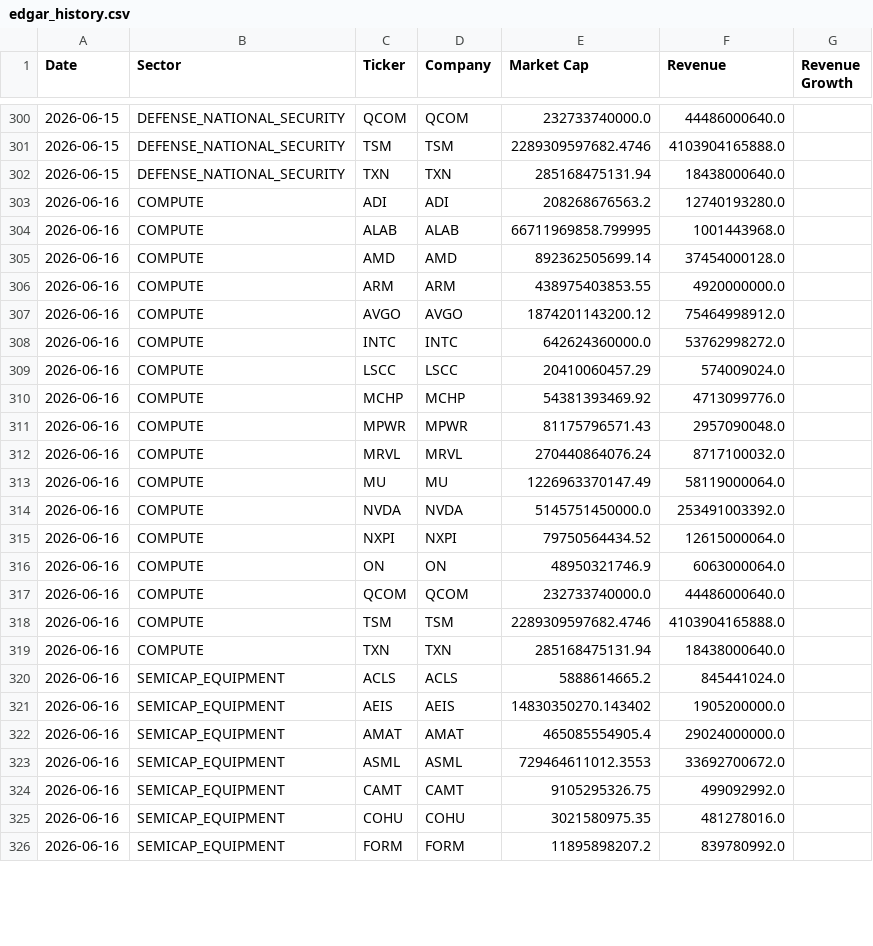
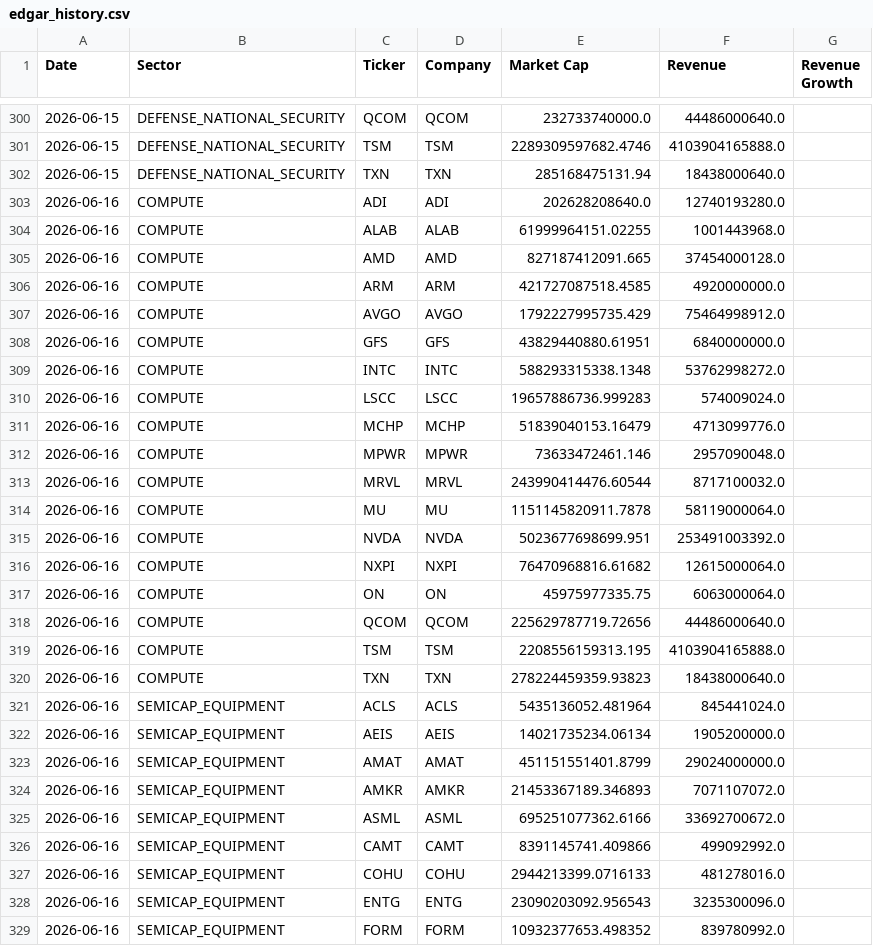
Before and after one commit to seenyoredave/ai_macro_git, a CSV file: archive/edgar_history.csv, drawn as a sheet; only a part is shown, gaps mark what is left out; the diff covers the shown part only.

```diff
--- a/archive/edgar_history.csv
+++ b/archive/edgar_history.csv
@@ -302,25 +302,28 @@ Date,Sector,Ticker,Company,Market Cap,Revenue,Revenue Growth
 2026-06-15,DEFENSE_NATIONAL_SECURITY,TXN,TXN,285168475131.94,18438000640.0,
-2026-06-16,COMPUTE,ADI,ADI,208268676563.2,12740193280.0,
-2026-06-16,COMPUTE,ALAB,ALAB,66711969858.799995,1001443968.0,
-2026-06-16,COMPUTE,AMD,AMD,892362505699.14,37454000128.0,
-2026-06-16,COMPUTE,ARM,ARM,438975403853.55,4920000000.0,
-2026-06-16,COMPUTE,AVGO,AVGO,1874201143200.12,75464998912.0,
-2026-06-16,COMPUTE,INTC,INTC,642624360000.0,53762998272.0,
-2026-06-16,COMPUTE,LSCC,LSCC,20410060457.29,574009024.0,
-2026-06-16,COMPUTE,MCHP,MCHP,54381393469.92,4713099776.0,
-2026-06-16,COMPUTE,MPWR,MPWR,81175796571.43,2957090048.0,
-2026-06-16,COMPUTE,MRVL,MRVL,270440864076.24,8717100032.0,
-2026-06-16,COMPUTE,MU,MU,1226963370147.49,58119000064.0,
-2026-06-16,COMPUTE,NVDA,NVDA,5145751450000.0,253491003392.0,
-2026-06-16,COMPUTE,NXPI,NXPI,79750564434.52,12615000064.0,
-2026-06-16,COMPUTE,ON,ON,48950321746.9,6063000064.0,
-2026-06-16,COMPUTE,QCOM,QCOM,232733740000.0,44486000640.0,
-2026-06-16,COMPUTE,TSM,TSM,2289309597682.4746,4103904165888.0,
-2026-06-16,COMPUTE,TXN,TXN,285168475131.94,18438000640.0,
-2026-06-16,SEMICAP_EQUIPMENT,ACLS,ACLS,5888614665.2,845441024.0,
-2026-06-16,SEMICAP_EQUIPMENT,AEIS,AEIS,14830350270.143402,1905200000.0,
-2026-06-16,SEMICAP_EQUIPMENT,AMAT,AMAT,465085554905.4,29024000000.0,
-2026-06-16,SEMICAP_EQUIPMENT,ASML,ASML,729464611012.3553,33692700672.0,
-2026-06-16,SEMICAP_EQUIPMENT,CAMT,CAMT,9105295326.75,499092992.0,
-2026-06-16,SEMICAP_EQUIPMENT,COHU,COHU,3021580975.35,481278016.0,
-2026-06-16,SEMICAP_EQUIPMENT,FORM,FORM,11895898207.2,839780992.0,
+2026-06-16,COMPUTE,ADI,ADI,202628208640.0,12740193280.0,
+2026-06-16,COMPUTE,ALAB,ALAB,61999964151.02255,1001443968.0,
+2026-06-16,COMPUTE,AMD,AMD,827187412091.665,37454000128.0,
+2026-06-16,COMPUTE,ARM,ARM,421727087518.4585,4920000000.0,
+2026-06-16,COMPUTE,AVGO,AVGO,1792227995735.429,75464998912.0,
+2026-06-16,COMPUTE,GFS,GFS,43829440880.61951,6840000000.0,
+2026-06-16,COMPUTE,INTC,INTC,588293315338.1348,53762998272.0,
+2026-06-16,COMPUTE,LSCC,LSCC,19657886736.999283,574009024.0,
+2026-06-16,COMPUTE,MCHP,MCHP,51839040153.16479,4713099776.0,
+2026-06-16,COMPUTE,MPWR,MPWR,73633472461.146,2957090048.0,
+2026-06-16,COMPUTE,MRVL,MRVL,243990414476.60544,8717100032.0,
+2026-06-16,COMPUTE,MU,MU,1151145820911.7878,58119000064.0,
+2026-06-16,COMPUTE,NVDA,NVDA,5023677698699.951,253491003392.0,
+2026-06-16,COMPUTE,NXPI,NXPI,76470968816.61682,12615000064.0,
+2026-06-16,COMPUTE,ON,ON,45975977335.75,6063000064.0,
+2026-06-16,COMPUTE,QCOM,QCOM,225629787719.72656,44486000640.0,
+2026-06-16,COMPUTE,TSM,TSM,2208556159313.195,4103904165888.0,
+2026-06-16,COMPUTE,TXN,TXN,278224459359.93823,18438000640.0,
+2026-06-16,SEMICAP_EQUIPMENT,ACLS,ACLS,5435136052.481964,845441024.0,
+2026-06-16,SEMICAP_EQUIPMENT,AEIS,AEIS,14021735234.06134,1905200000.0,
+2026-06-16,SEMICAP_EQUIPMENT,AMAT,AMAT,451151551401.8799,29024000000.0,
+2026-06-16,SEMICAP_EQUIPMENT,AMKR,AMKR,21453367189.346893,7071107072.0,
+2026-06-16,SEMICAP_EQUIPMENT,ASML,ASML,695251077362.6166,33692700672.0,
+2026-06-16,SEMICAP_EQUIPMENT,CAMT,CAMT,8391145741.409866,499092992.0,
+2026-06-16,SEMICAP_EQUIPMENT,COHU,COHU,2944213399.0716133,481278016.0,
+2026-06-16,SEMICAP_EQUIPMENT,ENTG,ENTG,23090203092.956543,3235300096.0,
+2026-06-16,SEMICAP_EQUIPMENT,FORM,FORM,10932377653.498352,839780992.0,
```
Also changed, not shown: 10 added rows and 77 edited cells elsewhere in this file, archive/benchmark_history.csv, archive/macro_history.csv, 7 other files.
